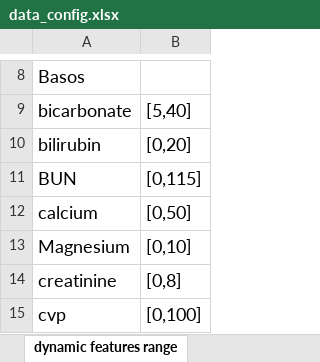
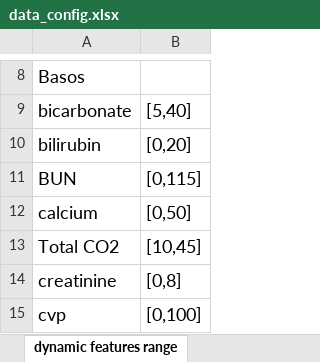
Before and after one commit to SweeneyLi/ards, an Excel workbook: config/data_config.xlsx, sheet dynamic features range, drawn as a sheet; only a part is shown, gaps mark what is left out; values as stored, in another font and other column widths than the file's, no borders; removed rows and columns are numbered as before the commit, all else as after; the diff names each change by its address in the sheet, - before the commit and + after, or states it on an @@ line.

Commit message:
Total CO2

```diff
--- a/config/data_config.xlsx (sheet dynamic features range)
+++ b/config/data_config.xlsx (sheet dynamic features range)
-row 13: Magnesium | [0,10]
+row 13: Total CO2 | [10,45]
```
